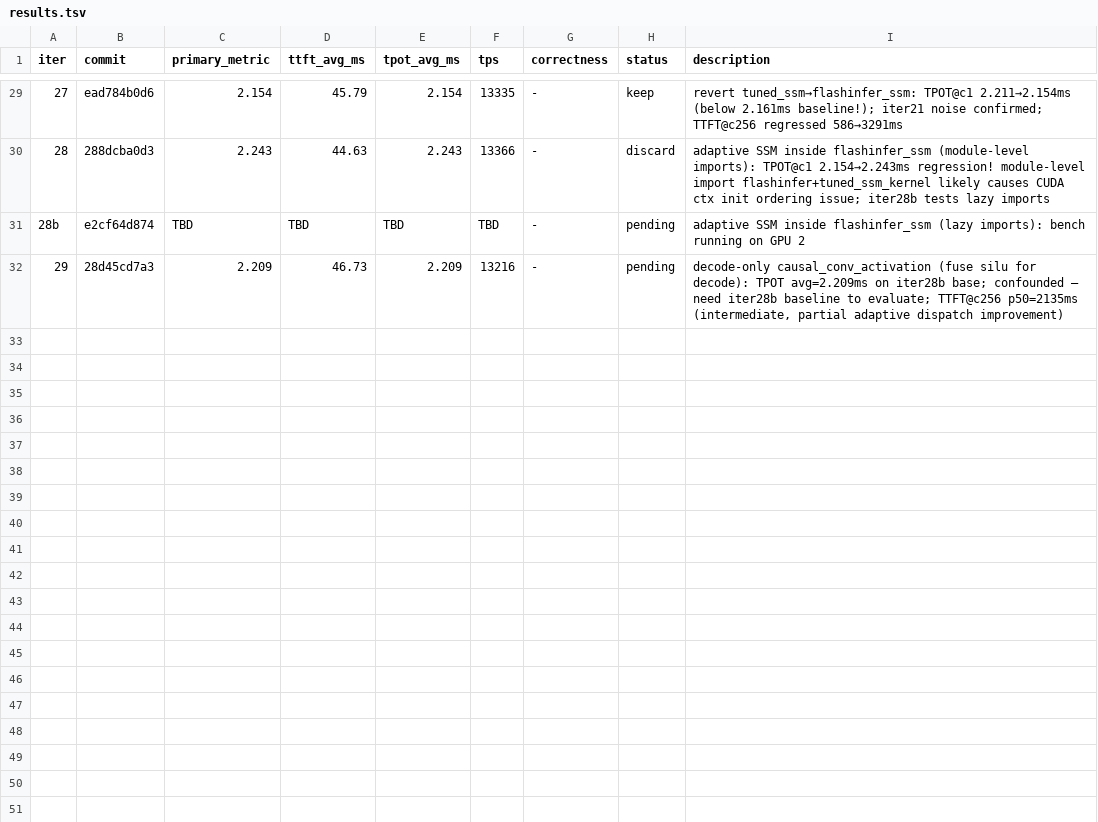
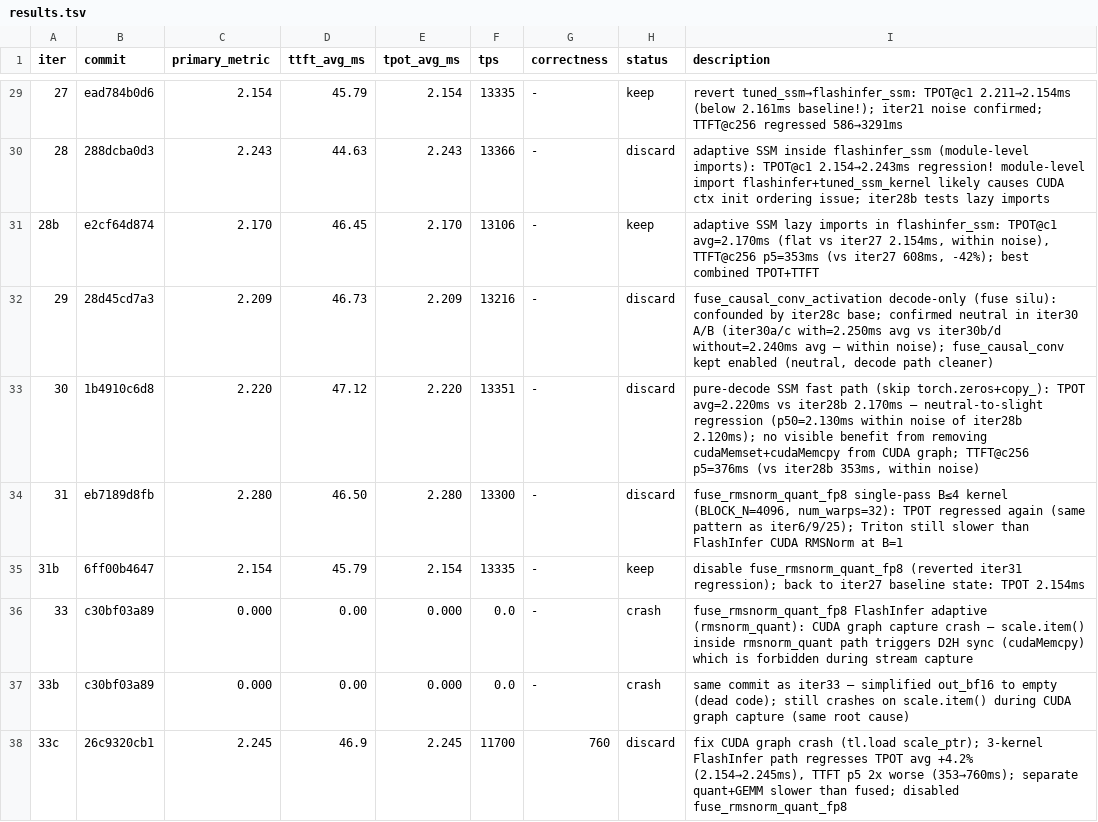
Before and after one commit to nv-auto-deploy/TensorRT-LLM, a TSV file: results.tsv, drawn as a sheet; only a part is shown, gaps mark what is left out.

Commit message:
[None][perf] ad_fast_iter 33c result: disable fuse_rmsnorm_quant_fp8 (regression)
iter33c measured TPOT avg=2.245ms (+4.2% vs 2.154ms baseline) and TTFT@c256
p5=760ms (2x worse than 353ms). Root causes:

1. Small-batch path (B<=32): 3-kernel FlashInfer+Triton split adds extra launch
   overhead vs 1-kernel Triton single-pass that was used before.

2. Large-batch: fuse_rmsnorm_quant_fp8 switches trtllm_quant_fp8_linear →
   trtllm_fp8_prequant_linear + separate quant kernel. The hardware-fused
   quant+GEMM in trtllm_quant_fp8_linear is faster at large batch.

Disable the transform. This is the 4th attempt at fuse_rmsnorm_quant_fp8
that showed regression (iter9, iter25, iter31, iter33c). The transform
fundamentally conflicts with the hardware-fused FP8 GEMM pipeline.

Signed-off-by: Chenghao Zhang <211069071+nvchenghaoz@users.noreply.github.com>

```diff
--- a/results.tsv
+++ b/results.tsv
@@ -30,3 +30,9 @@ iter	commit	primary_metric	ttft_avg_ms	tpot_avg_ms	tps	correctness	status	descri
 28	288dcba0d3	2.243	44.63	2.243	13366	-	discard	adaptive SSM inside flashinfer_ssm (module-level imports): TPOT@c1 2.154→2.243ms regression! module-level import flashinfer+tuned_ssm_kernel likely causes CUDA ctx init ordering issue; iter28b tests lazy imports
-28b	e2cf64d874	TBD	TBD	TBD	TBD	-	pending	adaptive SSM inside flashinfer_ssm (lazy imports): bench running on GPU 2
-29	28d45cd7a3	2.209	46.73	2.209	13216	-	pending	decode-only causal_conv_activation (fuse silu for decode): TPOT avg=2.209ms on iter28b base; confounded — need iter28b baseline to evaluate; TTFT@c256 p50=2135ms (intermediate, partial adaptive dispatch improvement)
+28b	e2cf64d874	2.170	46.45	2.170	13106	-	keep	adaptive SSM lazy imports in flashinfer_ssm: TPOT@c1 avg=2.170ms (flat vs iter27 2.154ms, within noise), TTFT@c256 p5=353ms (vs iter27 608ms, -42%); best combined TPOT+TTFT
+29	28d45cd7a3	2.209	46.73	2.209	13216	-	discard	fuse_causal_conv_activation decode-only (fuse silu): confounded by iter28c base; confirmed neutral in iter30 A/B (iter30a/c with=2.250ms avg vs iter30b/d without=2.240ms avg — within noise); fuse_causal_conv kept enabled (neutral, decode path cleaner)
+30	1b4910c6d8	2.220	47.12	2.220	13351	-	discard	pure-decode SSM fast path (skip torch.zeros+copy_): TPOT avg=2.220ms vs iter28b 2.170ms — neutral-to-slight regression (p50=2.130ms within noise of iter28b 2.120ms); no visible benefit from removing cudaMemset+cudaMemcpy from CUDA graph; TTFT@c256 p5=376ms (vs iter28b 353ms, within noise)
+31	eb7189d8fb	2.280	46.50	2.280	13300	-	discard	fuse_rmsnorm_quant_fp8 single-pass B≤4 kernel (BLOCK_N=4096, num_warps=32): TPOT regressed again (same pattern as iter6/9/25); Triton still slower than FlashInfer CUDA RMSNorm at B=1
+31b	6ff00b4647	2.154	45.79	2.154	13335	-	keep	disable fuse_rmsnorm_quant_fp8 (reverted iter31 regression); back to iter27 baseline state: TPOT 2.154ms
+33	c30bf03a89	0.000	0.00	0.000	0.0	-	crash	fuse_rmsnorm_quant_fp8 FlashInfer adaptive (rmsnorm_quant): CUDA graph capture crash — scale.item() inside rmsnorm_quant path triggers D2H sync (cudaMemcpy) which is forbidden during stream capture
+33b	c30bf03a89	0.000	0.00	0.000	0.0	-	crash	same commit as iter33 — simplified out_bf16 to empty (dead code); still crashes on scale.item() during CUDA graph capture (same root cause)
+33c	26c9320cb1	2.245	46.9	2.245	11700	760	discard	fix CUDA graph crash (tl.load scale_ptr); 3-kernel FlashInfer path regresses TPOT avg +4.2% (2.154→2.245ms), TTFT p5 2x worse (353→760ms); separate quant+GEMM slower than fused; disabled fuse_rmsnorm_quant_fp8
```
Also changed, not shown: 1 other file.
